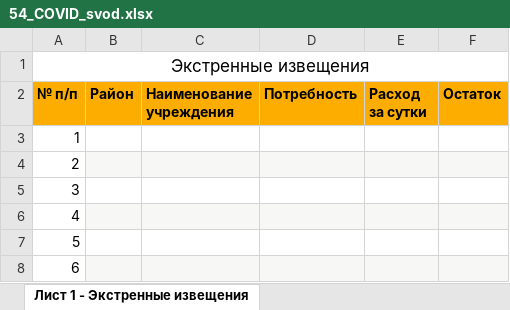
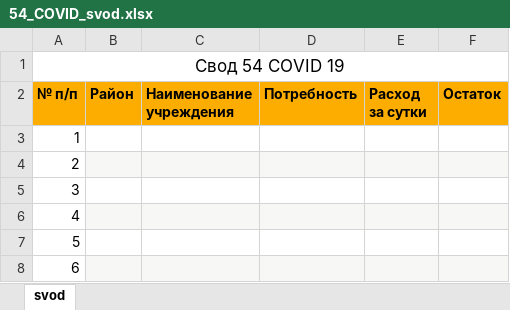
Before and after one commit to oleg-medovikov/my, an Excel workbook: 54_COVID_svod.xlsx, sheet svod, drawn as a sheet; only a part is shown; values as stored, in another font and other column widths than the file's, no borders; the diff names each change by its address in the sheet, - before the commit and + after, or states it on an @@ line.

Commit message:
Add files via upload

```diff
--- a/54_COVID_svod.xlsx (sheet svod)
+++ b/54_COVID_svod.xlsx (sheet svod)
-sheet tab: Лист 1 - Экстренные извещения
+sheet tab: svod
-A1 (№ п/п): Экстренные извещения
+A1 (№ п/п): Свод 54 COVID 19
```
